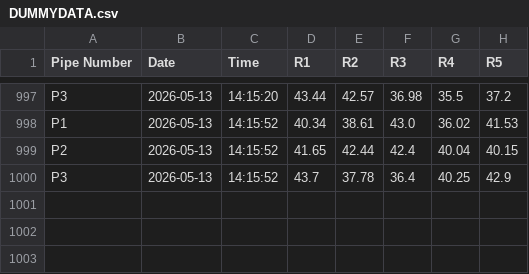
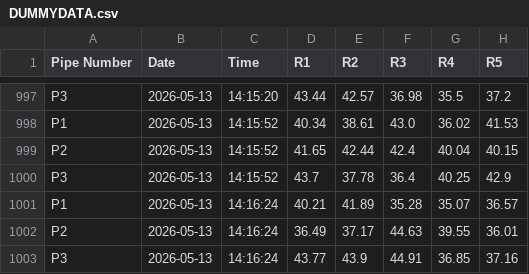
Before and after one commit to ArghaD-SAP/Finaldata, a CSV file: DUMMYDATA.csv, drawn as a sheet; only a part is shown, gaps mark what is left out.

Commit message:
Data updated at 2026-05-13 14:16:24 IST

```diff
--- a/DUMMYDATA.csv
+++ b/DUMMYDATA.csv
@@ -1000 +1000,4 @@ P2,2026-05-13,14:15:52,41.65,42.44,42.4,40.04,40.15
 P3,2026-05-13,14:15:52,43.7,37.78,36.4,40.25,42.9
+P1,2026-05-13,14:16:24,40.21,41.89,35.28,35.07,36.57
+P2,2026-05-13,14:16:24,36.49,37.17,44.63,39.55,36.01
+P3,2026-05-13,14:16:24,43.77,43.9,44.91,36.85,37.16
```
